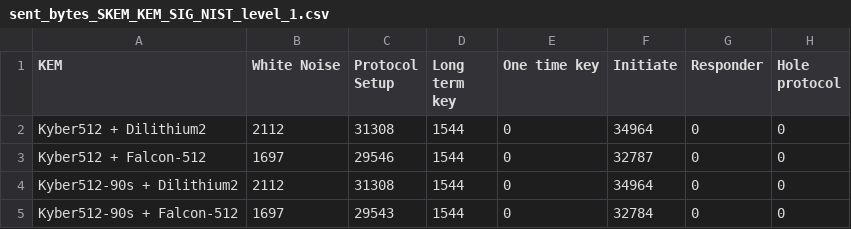
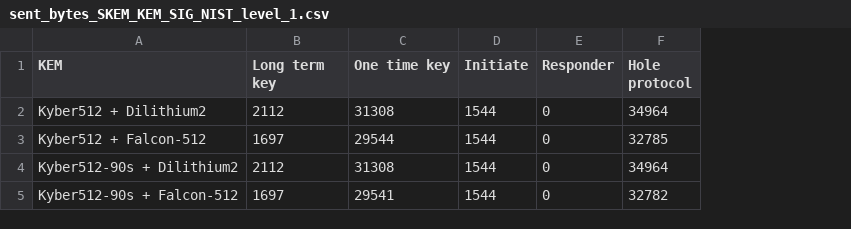
Before and after one commit to Dergawi/Post-Quantum-X3DH-Benchmarks, a CSV file: results/SKEM_KEM_SIG/sent_bytes_SKEM_KEM_SIG_NIST_level_1.csv, drawn as a sheet; removed rows and columns are numbered as before the commit, all else as after; the diff names each change by its address in the sheet, - before the commit and + after, or states it on an @@ line.

```diff
--- a/results/SKEM_KEM_SIG/sent_bytes_SKEM_KEM_SIG_NIST_level_1.csv
+++ b/results/SKEM_KEM_SIG/sent_bytes_SKEM_KEM_SIG_NIST_level_1.csv
-column C (Protocol Setup), rows 2-5: 31308 | 29546 | 31308 | 29543
-column D (Long term key), rows 2-5: all 1544
-B1: White Noise
+B1: Long term key
-C2 (One time key): 0
+C2 (One time key): 31308
-D2 (Initiate): 34964
+D2 (Initiate): 1544
-F2 (Hole protocol): 0
+F2 (Hole protocol): 34964
-C3 (One time key): 0
+C3 (One time key): 29544
-D3 (Initiate): 32787
+D3 (Initiate): 1544
-F3 (Hole protocol): 0
+F3 (Hole protocol): 32785
-C4 (One time key): 0
+C4 (One time key): 31308
-D4 (Initiate): 34964
+D4 (Initiate): 1544
-F4 (Hole protocol): 0
+F4 (Hole protocol): 34964
-C5 (One time key): 0
+C5 (One time key): 29541
-D5 (Initiate): 32784
+D5 (Initiate): 1544
-F5 (Hole protocol): 0
+F5 (Hole protocol): 32782
```
Also changed, not shown: results/KEM_DVS/variance_cycles_KEM_DVS_NIST_level_1.csv, results/KEM_SIG/sent_bytes_KEM_SIG_NIST_level_1.csv, 20 other files.
